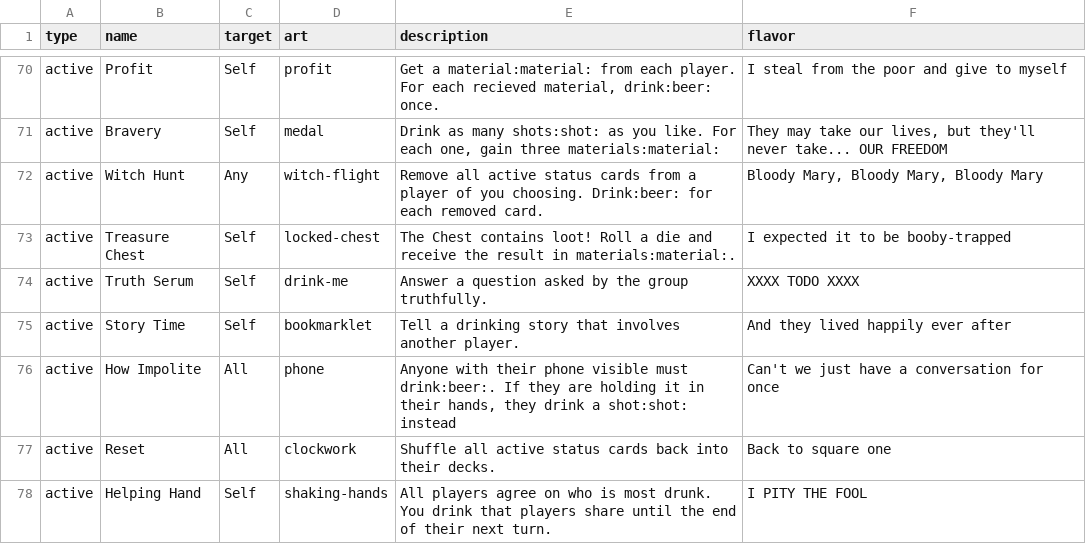
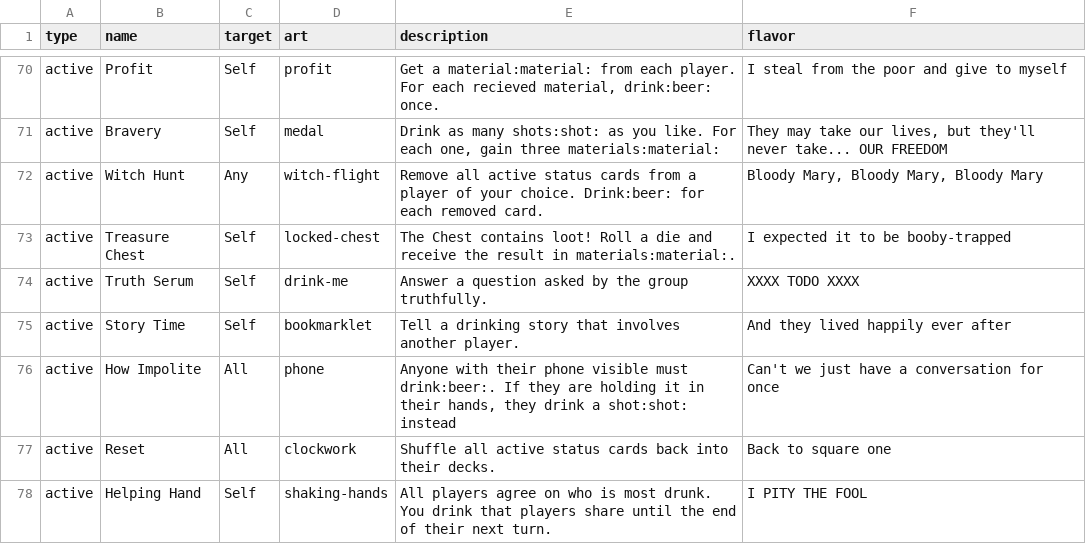
Before and after one commit to Qgel/FratAttack, a CSV file: cards/data/event.csv, drawn as a sheet; only a part is shown, gaps mark what is left out.

Commit message:
Grammar

```diff
--- a/cards/data/event.csv
+++ b/cards/data/event.csv
@@ -73,3 +73,3 @@ active,Profit,Self,profit,"Get a material:material: from each player. For each r
 active,Bravery,Self,medal,"Drink as many shots:shot: as you like. For each one, gain three materials:material:","They may take our lives, but they'll never take... OUR FREEDOM"
-active,Witch Hunt,Any,witch-flight,"Remove all active status cards from a player of you choosing. Drink:beer: for each removed card.","Bloody Mary, Bloody Mary, Bloody Mary"
+active,Witch Hunt,Any,witch-flight,"Remove all active status cards from a player of your choice. Drink:beer: for each removed card.","Bloody Mary, Bloody Mary, Bloody Mary"
 active,Treasure Chest,Self,locked-chest,"The Chest contains loot! Roll a die and receive the result in materials:material:.",I expected it to be booby-trapped
```
